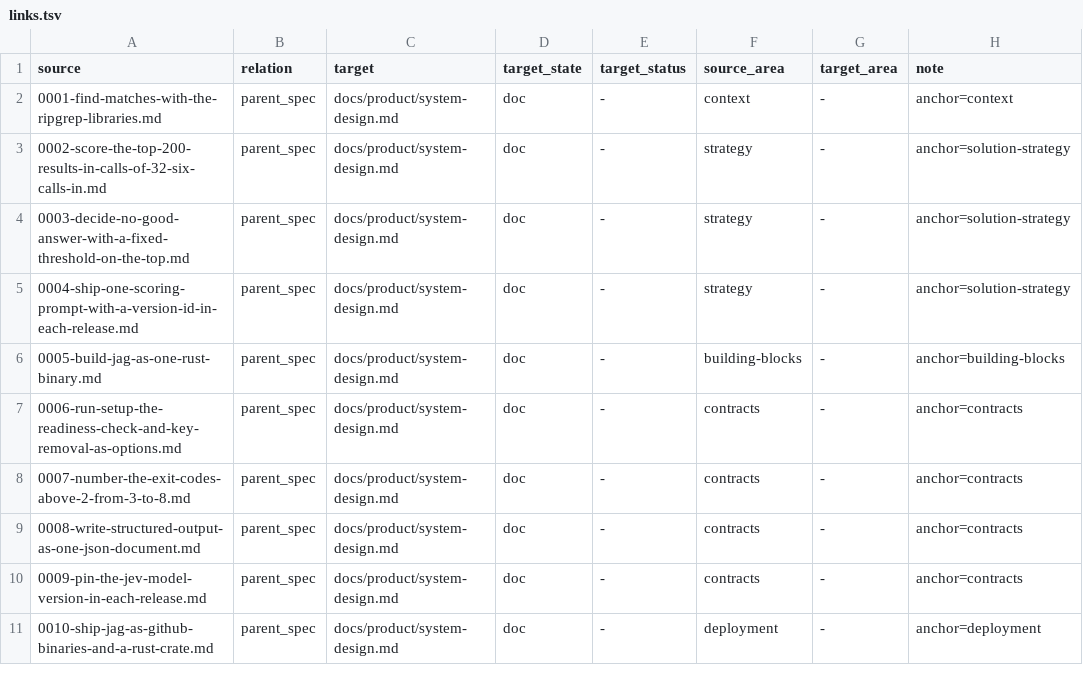
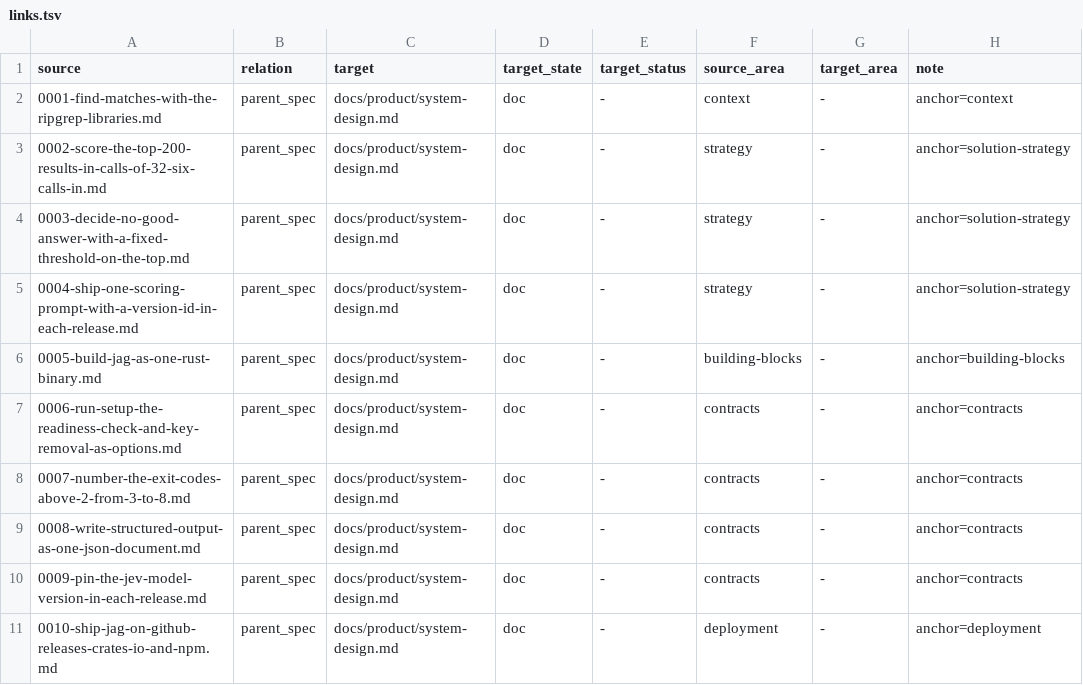
Before and after one commit to 404pilo/jag-fork-test, a TSV file: docs/adr/links.tsv, drawn as a sheet.

```diff
--- a/docs/adr/links.tsv
+++ b/docs/adr/links.tsv
@@ -10,2 +10,2 @@ source	relation	target	target_state	target_status	source_area	target_area	note
 0009-pin-the-jev-model-version-in-each-release.md	parent_spec	docs/product/system-design.md	doc	-	contracts	-	anchor=contracts
-0010-ship-jag-as-github-binaries-and-a-rust-crate.md	parent_spec	docs/product/system-design.md	doc	-	deployment	-	anchor=deployment
+0010-ship-jag-on-github-releases-crates-io-and-npm.md	parent_spec	docs/product/system-design.md	doc	-	deployment	-	anchor=deployment
```
Also changed, not shown: 5 other files.
